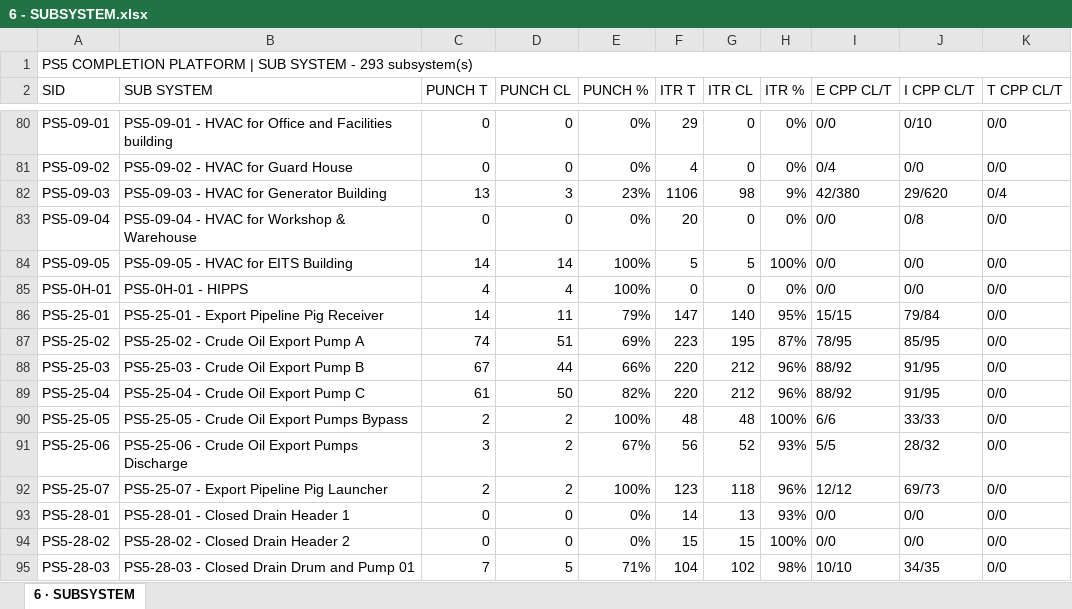
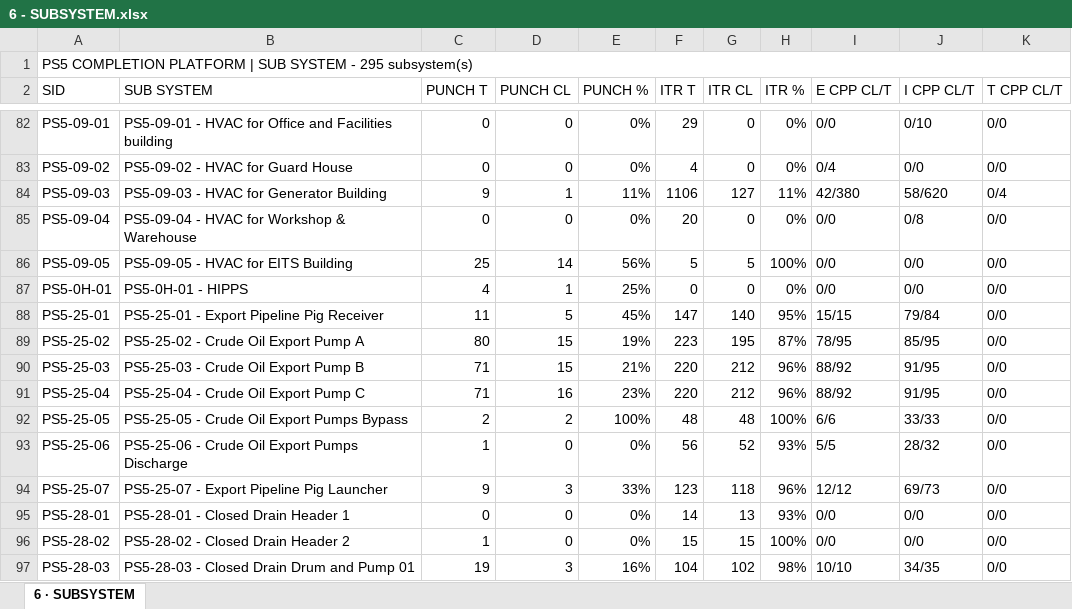
Before and after one commit to Mohamedgawad1/PS5-COMPLETION-PLATFORM, an Excel workbook: EXCEL/6 - SUBSYSTEM.xlsx, sheet 6 · SUBSYSTEM, drawn as a sheet; only a part is shown, gaps mark what is left out; values as stored, in another font and other column widths than the file's, no cell formats; addresses are those after the commit; the diff covers the shown part only; the diff names each change by its address in the sheet, - before the commit and + after, or states it on an @@ line.

```diff
--- a/EXCEL/6 - SUBSYSTEM.xlsx (sheet 6 · SUBSYSTEM)
+++ b/EXCEL/6 - SUBSYSTEM.xlsx (sheet 6 · SUBSYSTEM)
-A1 (SID): …SYSTEM - 293 subsystem(s)
+A1 (SID): …SYSTEM - 295 subsystem(s)
-C84 (PUNCH T): 13
+C84 (PUNCH T): 9
-D84 (PUNCH CL): 3
+D84 (PUNCH CL): 1
-E84 (PUNCH %): 23%
+E84 (PUNCH %): 11%
-G84 (ITR CL): 98
+G84 (ITR CL): 127
-H84 (ITR %): 9%
+H84 (ITR %): 11%
-J84 (I CPP CL/T): 29/620
+J84 (I CPP CL/T): 58/620
-C86 (PUNCH T): 14
+C86 (PUNCH T): 25
-E86 (PUNCH %): 100%
+E86 (PUNCH %): 56%
-D87 (PUNCH CL): 4
+D87 (PUNCH CL): 1
-E87 (PUNCH %): 100%
+E87 (PUNCH %): 25%
-C88 (PUNCH T): 14
+C88 (PUNCH T): 11
-D88 (PUNCH CL): 11
+D88 (PUNCH CL): 5
-E88 (PUNCH %): 79%
+E88 (PUNCH %): 45%
-C89 (PUNCH T): 74
+C89 (PUNCH T): 80
-D89 (PUNCH CL): 51
+D89 (PUNCH CL): 15
-E89 (PUNCH %): 69%
+E89 (PUNCH %): 19%
-C90 (PUNCH T): 67
+C90 (PUNCH T): 71
-D90 (PUNCH CL): 44
+D90 (PUNCH CL): 15
-E90 (PUNCH %): 66%
+E90 (PUNCH %): 21%
-C91 (PUNCH T): 61
+C91 (PUNCH T): 71
-D91 (PUNCH CL): 50
+D91 (PUNCH CL): 16
-E91 (PUNCH %): 82%
+E91 (PUNCH %): 23%
-C93 (PUNCH T): 3
+C93 (PUNCH T): 1
-D93 (PUNCH CL): 2
+D93 (PUNCH CL): 0
-E93 (PUNCH %): 67%
+E93 (PUNCH %): 0%
-C94 (PUNCH T): 2
+C94 (PUNCH T): 9
-D94 (PUNCH CL): 2
+D94 (PUNCH CL): 3
-E94 (PUNCH %): 100%
+E94 (PUNCH %): 33%
-C96 (PUNCH T): 0
+C96 (PUNCH T): 1
-C97 (PUNCH T): 7
+C97 (PUNCH T): 19
-D97 (PUNCH CL): 5
+D97 (PUNCH CL): 3
-E97 (PUNCH %): 71%
+E97 (PUNCH %): 16%
```
Also changed, not shown: 2 added rows and 453 edited cells elsewhere in this sheet, cell formats, EXCEL/1 - DASHBOARD.xlsx, EXCEL/2 - RFC PROGRESS.xlsx, 9 other files.
